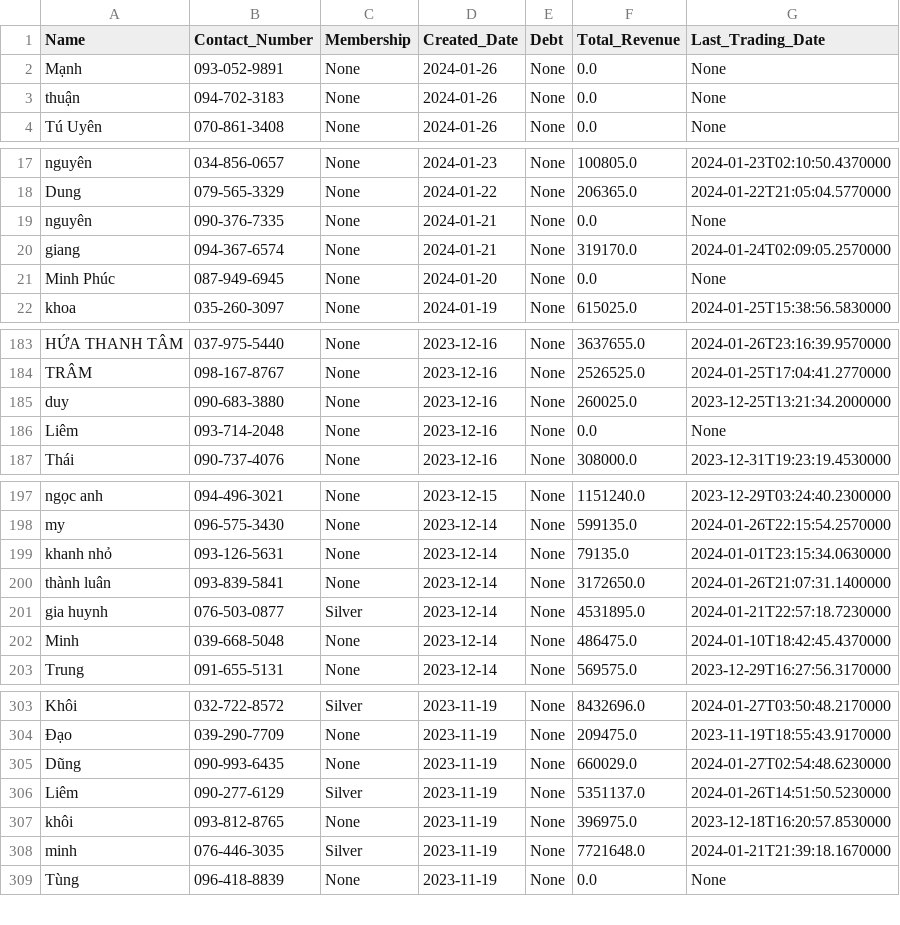
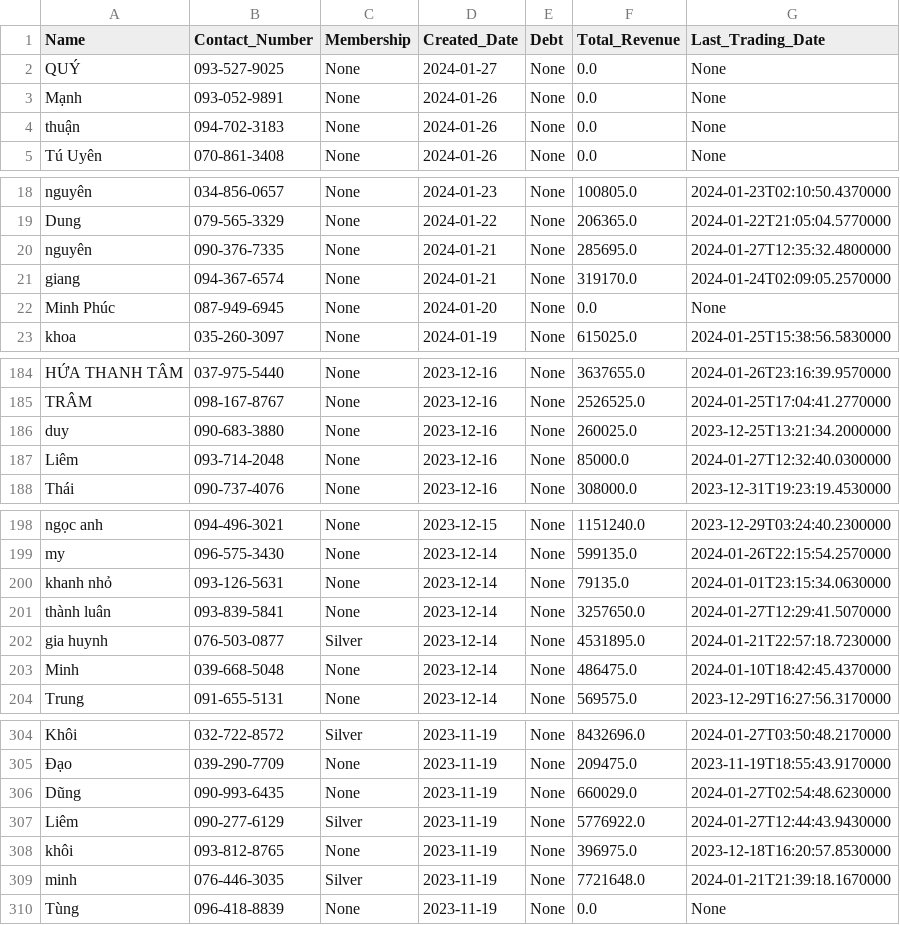
Before and after one commit to johntrinhnhat/72-Billiards-Club, a CSV file: kioviet_customer.csv, drawn as a sheet; only a part is shown, gaps mark what is left out.

```diff
--- a/kioviet_customer.csv
+++ b/kioviet_customer.csv
@@ -1,2 +1,3 @@
 Name,Contact_Number,Membership,Created_Date,Debt,Total_Revenue,Last_Trading_Date
+QUÝ,093-527-9025,None,2024-01-27,None,0.0,None
 Mạnh,093-052-9891,None,2024-01-26,None,0.0,None
@@ -18,3 +19,3 @@ nguyên,034-856-0657,None,2024-01-23,None,100805.0,2024-01-23T02:10:50.4370000
 Dung,079-565-3329,None,2024-01-22,None,206365.0,2024-01-22T21:05:04.5770000
-nguyên,090-376-7335,None,2024-01-21,None,0.0,None
+nguyên,090-376-7335,None,2024-01-21,None,285695.0,2024-01-27T12:35:32.4800000
 giang,094-367-6574,None,2024-01-21,None,319170.0,2024-01-24T02:09:05.2570000
@@ -185,3 +186,3 @@ TRÂM,098-167-8767,None,2023-12-16,None,2526525.0,2024-01-25T17:04:41.2770000
 duy,090-683-3880,None,2023-12-16,None,260025.0,2023-12-25T13:21:34.2000000
-Liêm,093-714-2048,None,2023-12-16,None,0.0,None
+Liêm,093-714-2048,None,2023-12-16,None,85000.0,2024-01-27T12:32:40.0300000
 Thái,090-737-4076,None,2023-12-16,None,308000.0,2023-12-31T19:23:19.4530000
@@ -199,3 +200,3 @@ my,096-575-3430,None,2023-12-14,None,599135.0,2024-01-26T22:15:54.2570000
 khanh nhỏ,093-126-5631,None,2023-12-14,None,79135.0,2024-01-01T23:15:34.0630000
-thành luân,093-839-5841,None,2023-12-14,None,3172650.0,2024-01-26T21:07:31.1400000
+thành luân,093-839-5841,None,2023-12-14,None,3257650.0,2024-01-27T12:29:41.5070000
 gia huynh,076-503-0877,Silver,2023-12-14,None,4531895.0,2024-01-21T22:57:18.7230000
@@ -305,3 +306,3 @@ Khôi,032-722-8572,Silver,2023-11-19,None,8432696.0,2024-01-27T03:50:48.2170000
 Dũng,090-993-6435,None,2023-11-19,None,660029.0,2024-01-27T02:54:48.6230000
-Liêm,090-277-6129,Silver,2023-11-19,None,5351137.0,2024-01-26T14:51:50.5230000
+Liêm,090-277-6129,Silver,2023-11-19,None,5776922.0,2024-01-27T12:44:43.9430000
 khôi,093-812-8765,None,2023-11-19,None,396975.0,2023-12-18T16:20:57.8530000
```
Also changed, not shown: kioviet.csv.
